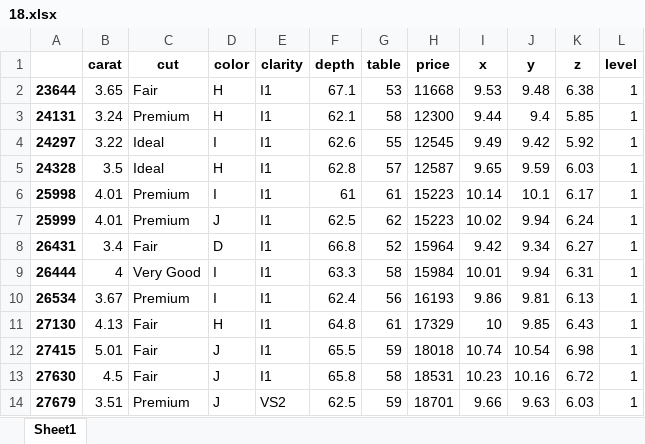
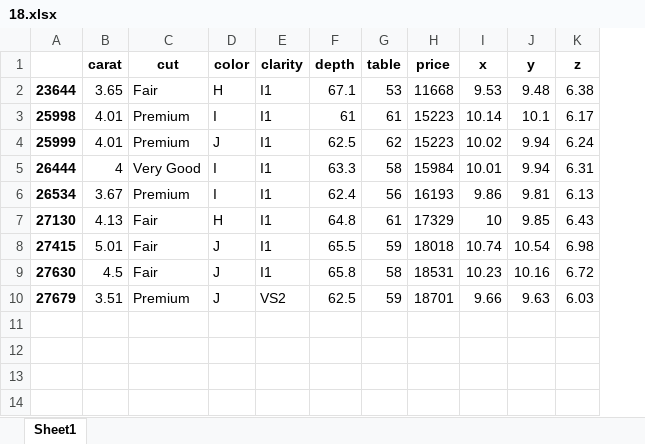
Before and after one commit to 2845666517/course_3, an Excel workbook: day4_统计函数/18.xlsx, sheet Sheet1, drawn as a sheet; values as stored, in another font and other column widths than the file's, no borders; removed rows and columns are numbered as before the commit, all else as after; the diff names each change by its address in the sheet, - before the commit and + after, or states it on an @@ line.

```diff
--- a/day4_统计函数/18.xlsx (sheet Sheet1)
+++ b/day4_统计函数/18.xlsx (sheet Sheet1)
-column L (level), row 2: 1; rows 6-7: 1 | 1; rows 9-14: all 1
-row 3: 24131 | 3.24 | Premium | H | I1 | 62.1 | 58 | 12300 | 9.44 | 9.4 | 5.85 | 1
-row 4: 24297 | 3.22 | Ideal | I | I1 | 62.6 | 55 | 12545 | 9.49 | 9.42 | 5.92 | 1
-row 5: 24328 | 3.5 | Ideal | H | I1 | 62.8 | 57 | 12587 | 9.65 | 9.59 | 6.03 | 1
-row 8: 26431 | 3.4 | Fair | D | I1 | 66.8 | 52 | 15964 | 9.42 | 9.34 | 6.27 | 1
```
Also changed, not shown: 7 other files.
